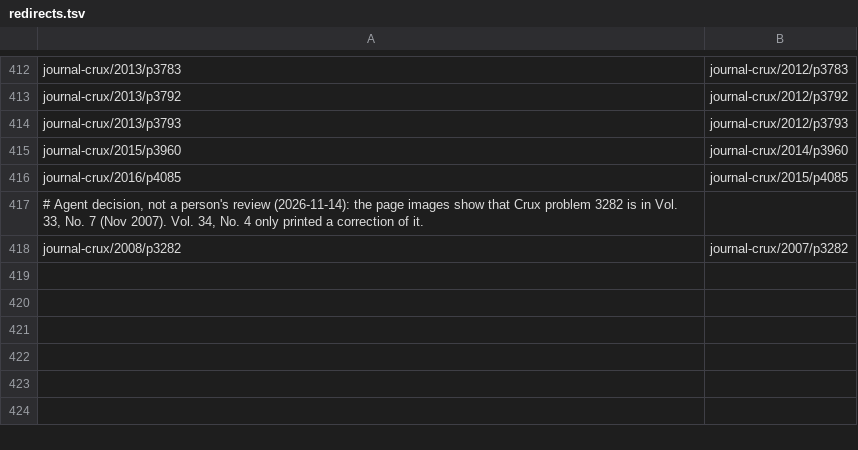
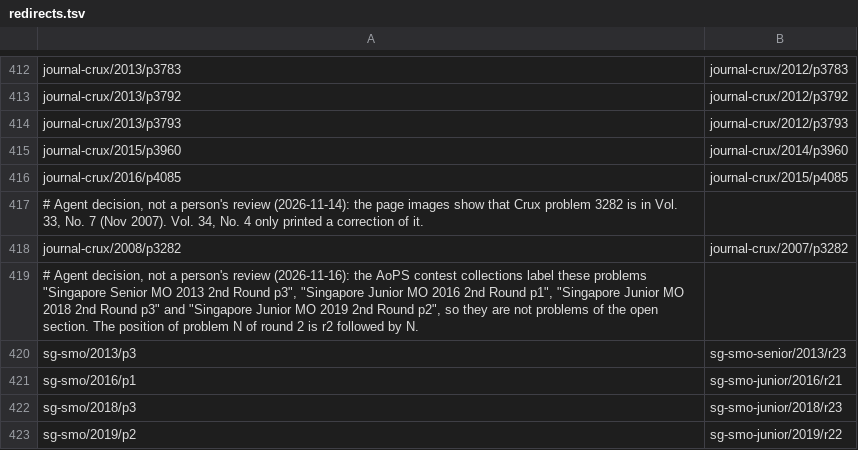
Before and after one commit to tamnd/olymmath, a TSV file: registers/redirects.tsv, drawn as a sheet; only a part is shown, gaps mark what is left out.

Commit message:
content: move four Singapore records, merge two SMO 2007 duplicates, set AMC answer letters (#262)
Agent decision, not a person's review.

Signed-off-by: Tam Nguyen Duc <1218621+tamnd@users.noreply.github.com>

```diff
--- a/registers/redirects.tsv
+++ b/registers/redirects.tsv
@@ -418 +418,6 @@ journal-crux/2016/p4085	journal-crux/2015/p4085
 journal-crux/2008/p3282	journal-crux/2007/p3282
+# Agent decision, not a person's review (2026-11-16): the AoPS contest collections label these problems "Singapore Senior MO 2013 2nd Round p3", "Singapore Junior MO 2016 2nd Round p1", "Singapore Junior MO 2018 2nd Round p3" and "Singapore Junior MO 2019 2nd Round p2", so they are not problems of the open section. The position of problem N of round 2 is r2 followed by N.
+sg-smo/2013/p3	sg-smo-senior/2013/r23
+sg-smo/2016/p1	sg-smo-junior/2016/r21
+sg-smo/2018/p3	sg-smo-junior/2018/r23
+sg-smo/2019/p2	sg-smo-junior/2019/r22
```
Also changed, not shown: registers/aliases.tsv, registers/merges.tsv, 33 other files.
